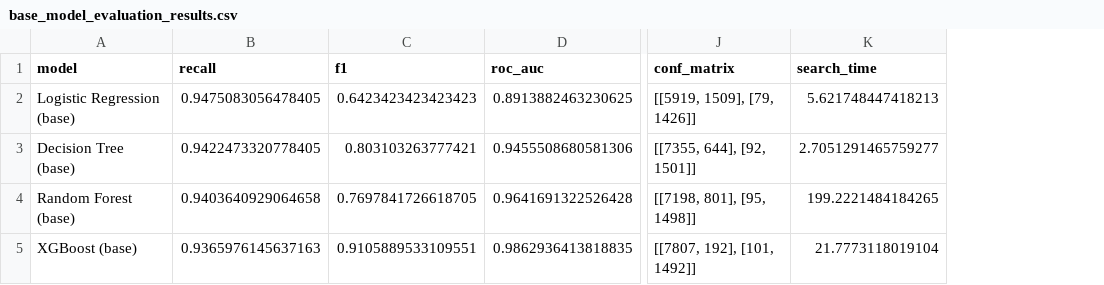
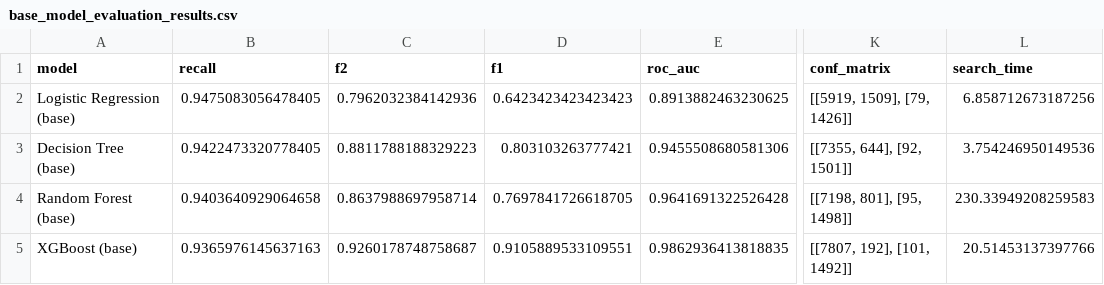
Before and after one commit to johbry17/Salifort-Employee-Churn-ml, a CSV file: results/base_model_evaluation_results.csv, drawn as a sheet; only a part is shown, gaps mark what is left out; addresses are those after the commit; the diff names each change by its address in the sheet, - before the commit and + after, or states it on an @@ line.

```diff
--- a/results/base_model_evaluation_results.csv
+++ b/results/base_model_evaluation_results.csv
+column C (f2), rows 2-5: 0.7962032384142936 | 0.8811788188329223 | 0.8637988697958714 | 0.9260178748758687
-L2 (search_time): 5.621748447418213
+L2 (search_time): 6.858712673187256
-L3 (search_time): 2.7051291465759277
+L3 (search_time): 3.754246950149536
-L4 (search_time): 199.2221484184265
+L4 (search_time): 230.33949208259583
-L5 (search_time): 21.7773118019104
+L5 (search_time): 20.51453137397766
```
Also changed, not shown: results/all_model_evaluation_results.csv, results/feature_engineered_round_2_results.csv, 12 other files.
